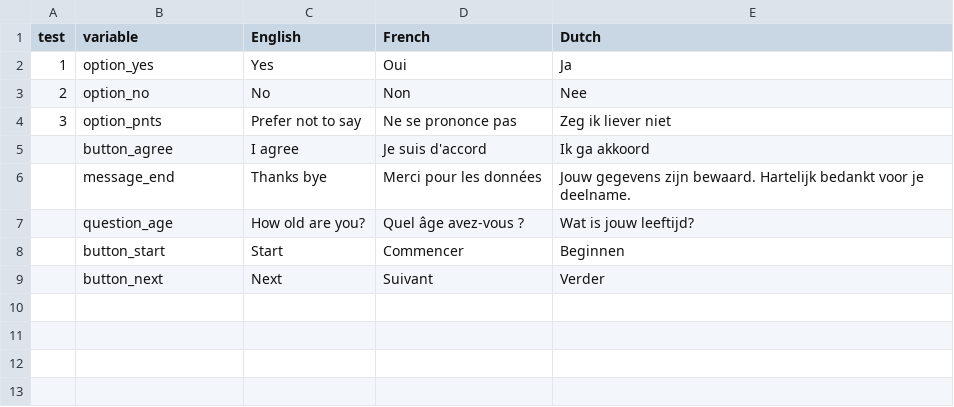
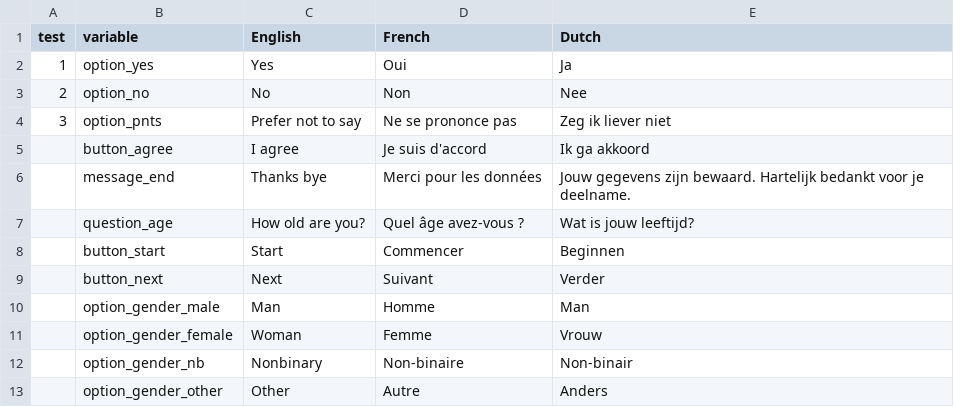
Before and after one commit to ChloeBVincent/Misersky_et_al_replication_experiment, a CSV file: translations/translations_strings.csv, drawn as a sheet.

Commit message:
Translate gender options

```diff
--- a/translations/translations_strings.csv
+++ b/translations/translations_strings.csv
@@ -9 +9,5 @@
 ;button_next;Next;Suivant;Verder
+;option_gender_male;Man;Homme;Man
+;option_gender_female;Woman;Femme;Vrouw
+;option_gender_nb;Nonbinary;Non-binaire;Non-binair
+;option_gender_other;Other;Autre;Anders
```
Also changed, not shown: 3 other files.
